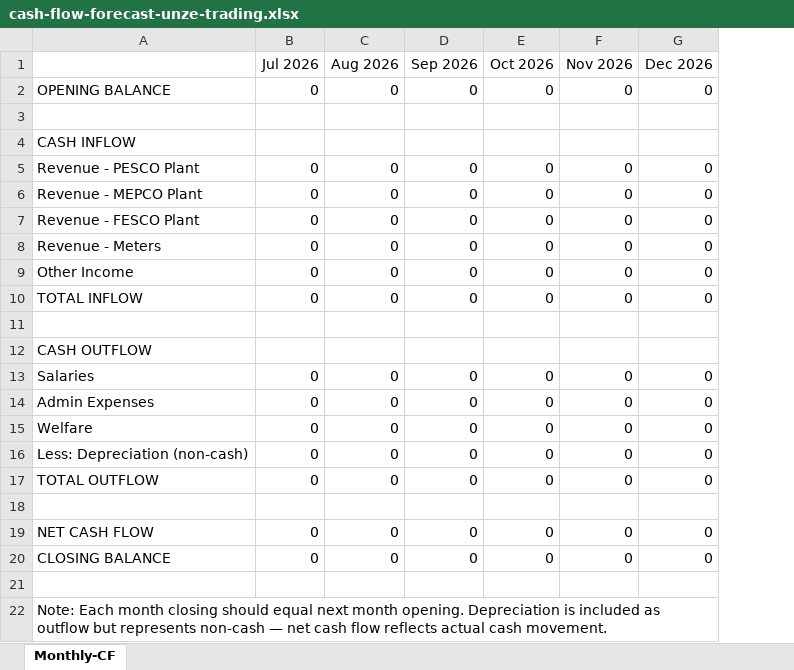
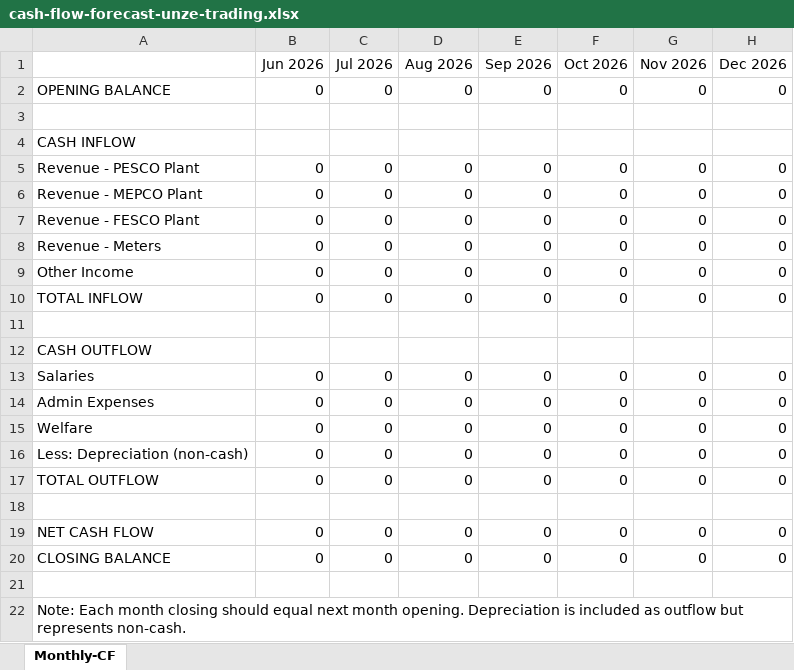
Before and after one commit to khuram1901/unze-cockpit, an Excel workbook: public/cash-flow-forecast-unze-trading.xlsx, sheet Monthly-CF, drawn as a sheet; values as stored, in another font and other column widths than the file's, no borders; the diff names each change by its address in the sheet, - before the commit and + after, or states it on an @@ line.

```diff
--- a/public/cash-flow-forecast-unze-trading.xlsx (sheet Monthly-CF)
+++ b/public/cash-flow-forecast-unze-trading.xlsx (sheet Monthly-CF)
+column B (Jun 2026), rows 2-20: 0 |  |  | 0 | 0 | 0 | 0 | 0 | 0 |  |  | 0 | 0 | 0 | 0 | 0 |  | 0 | 0
-A22: …but represents non-cash — net cash flow reflects actual cash movement.
+A22: …but represents non-cash.
```
Also changed, not shown: formulas that keep their value, public/cash-flow-forecast-imperial.xlsx, 2 other files.
